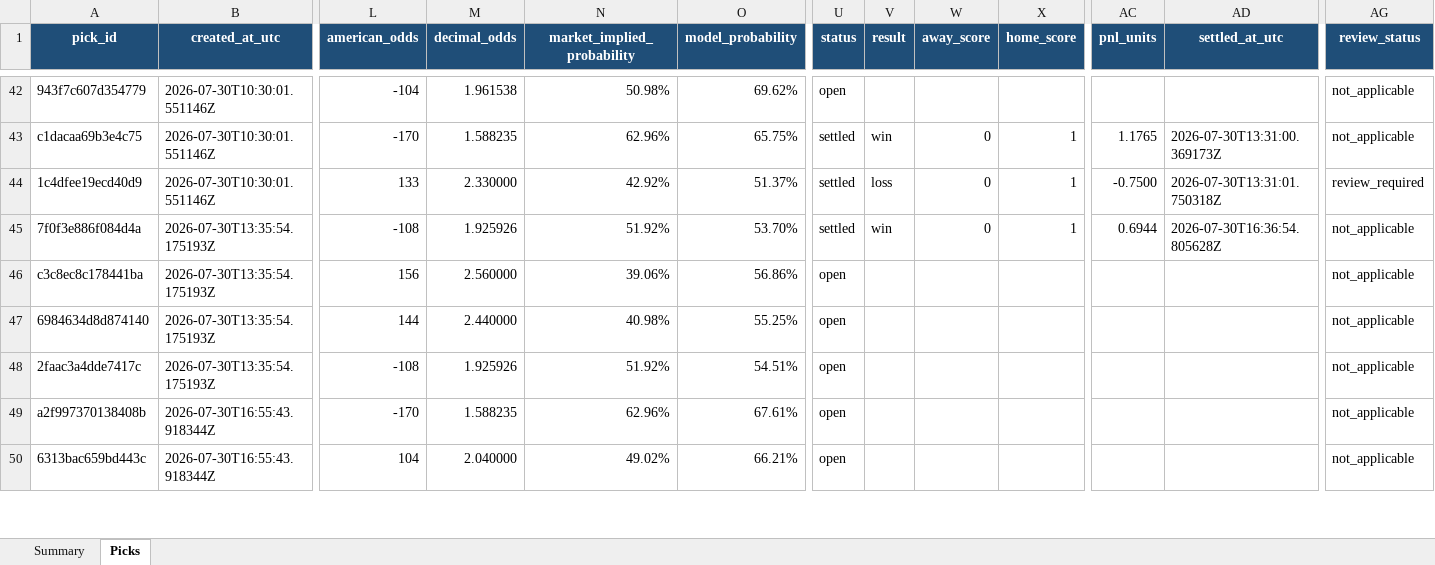
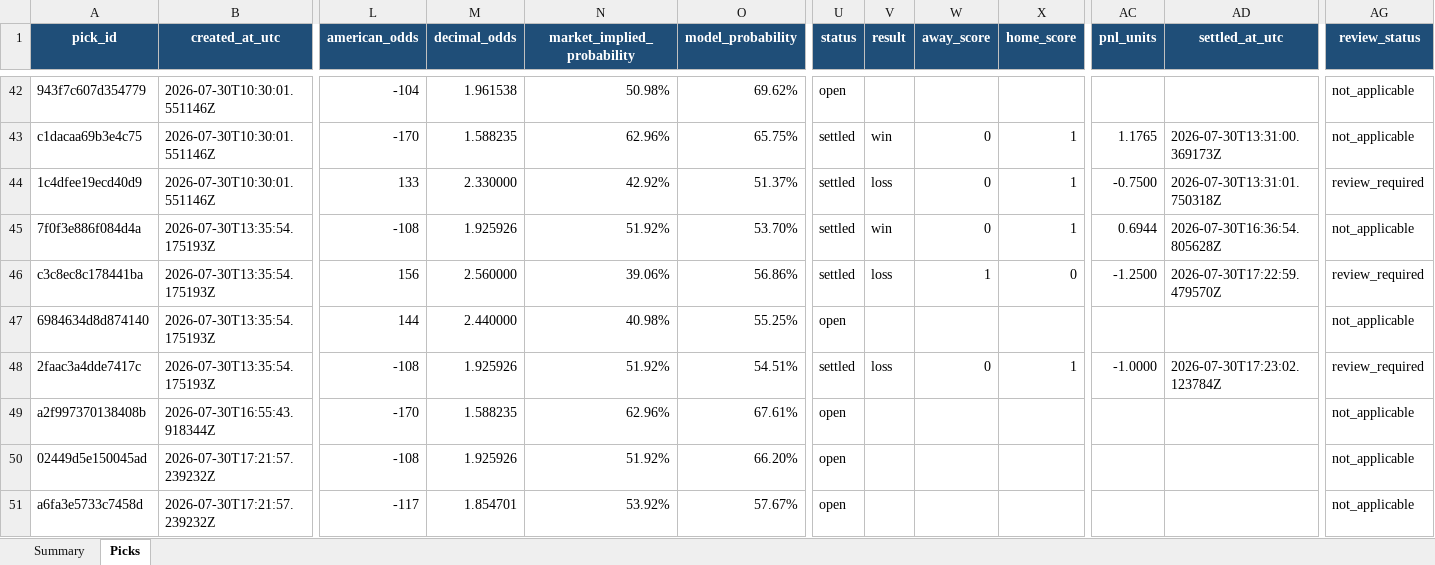
Before and after one commit to Vc9002/model-prediction, an Excel workbook: data/gated_research/cs2.xlsx, sheet Picks, drawn as a sheet; only a part is shown, gaps mark what is left out; values as stored, in another font and other column widths than the file's, no borders; table styles not drawn; rows hold the shown columns only; the diff covers the shown part only; the diff names each change by its address in the sheet, - before the commit and + after, or states it on an @@ line.

```diff
--- a/data/gated_research/cs2.xlsx (sheet Picks)
+++ b/data/gated_research/cs2.xlsx (sheet Picks)
-U46 (status): open
+U46 (status): settled
-V46 (result): (empty)
+V46 (result): loss
-W46 (away_score): (empty)
+W46 (away_score): 1
-X46 (home_score): (empty)
+X46 (home_score): 0
-AC46 (pnl_units): (empty)
+AC46 (pnl_units): -1.2500
-AD46 (settled_at_utc): (empty)
+AD46 (settled_at_utc): 2026-07-30T17:22:59.479570Z
-AG46 (review_status): not_applicable
+AG46 (review_status): review_required
-U48 (status): open
+U48 (status): settled
-V48 (result): (empty)
+V48 (result): loss
-W48 (away_score): (empty)
+W48 (away_score): 0
-X48 (home_score): (empty)
+X48 (home_score): 1
-AC48 (pnl_units): (empty)
+AC48 (pnl_units): -1.0000
-AD48 (settled_at_utc): (empty)
+AD48 (settled_at_utc): 2026-07-30T17:23:02.123784Z
-AG48 (review_status): not_applicable
+AG48 (review_status): review_required
-A50 (pick_id): 6313bac659bd443c
+A50 (pick_id): 02449d5e150045ad
-B50 (created_at_utc): 2026-07-30T16:55:43.918344Z
+B50 (created_at_utc): 2026-07-30T17:21:57.239232Z
-L50 (american_odds): 104
+L50 (american_odds): -108
-M50 (decimal_odds): 2.040000
+M50 (decimal_odds): 1.925926
-N50 (market_implied_probability): 49.02%
+N50 (market_implied_probability): 51.92%
-O50 (model_probability): 66.21%
+O50 (model_probability): 66.20%
+row 51: a6fa3e5733c7458d | 2026-07-30T17:21:57.239232Z | -117 | 1.854701 | 53.92% | 57.67% | open |  |  |  |  |  | not_applicable
```
Also changed, not shown: 2 removed rows and 83 edited cells elsewhere in this sheet, sheet Summary, data/gated_research/lol.xlsx, data/research/cs2.xlsx, 10 other files.
